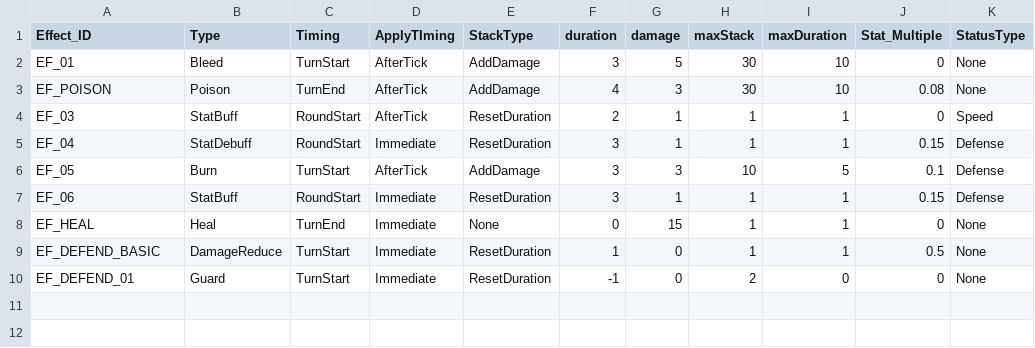
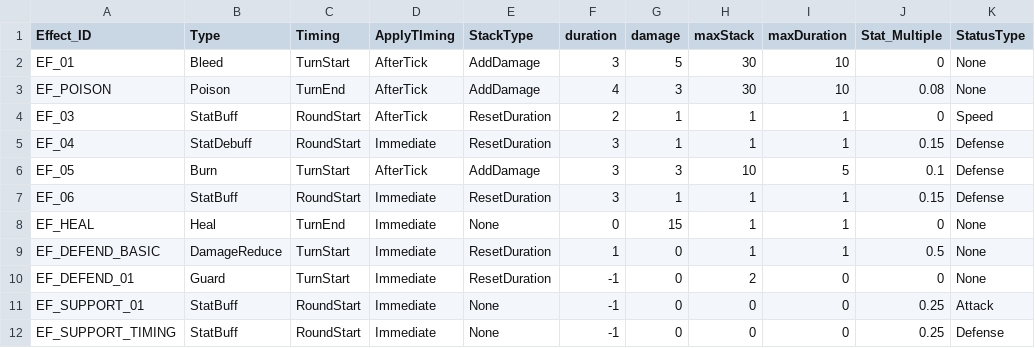
Before and after one commit to msh0325/Project_CT, a CSV file: Assets/Data/EffectData.csv, drawn as a sheet; the diff names each change by its address in the sheet, - before the commit and + after, or states it on an @@ line.

Commit message:
Make Pipeline for effect & damage
Effect/Damage 파이프라인 생성

```diff
--- a/Assets/Data/EffectData.csv
+++ b/Assets/Data/EffectData.csv
+row 11: EF_SUPPORT_01 | StatBuff | RoundStart | Immediate | None | -1 | 0 | 0 | 0 | 0.25 | Attack
+row 12: EF_SUPPORT_TIMING | StatBuff | RoundStart | Immediate | None | -1 | 0 | 0 | 0 | 0.25 | Defense
```
Also changed, not shown: Assets/Data/SkillData.csv, 10 other files.
